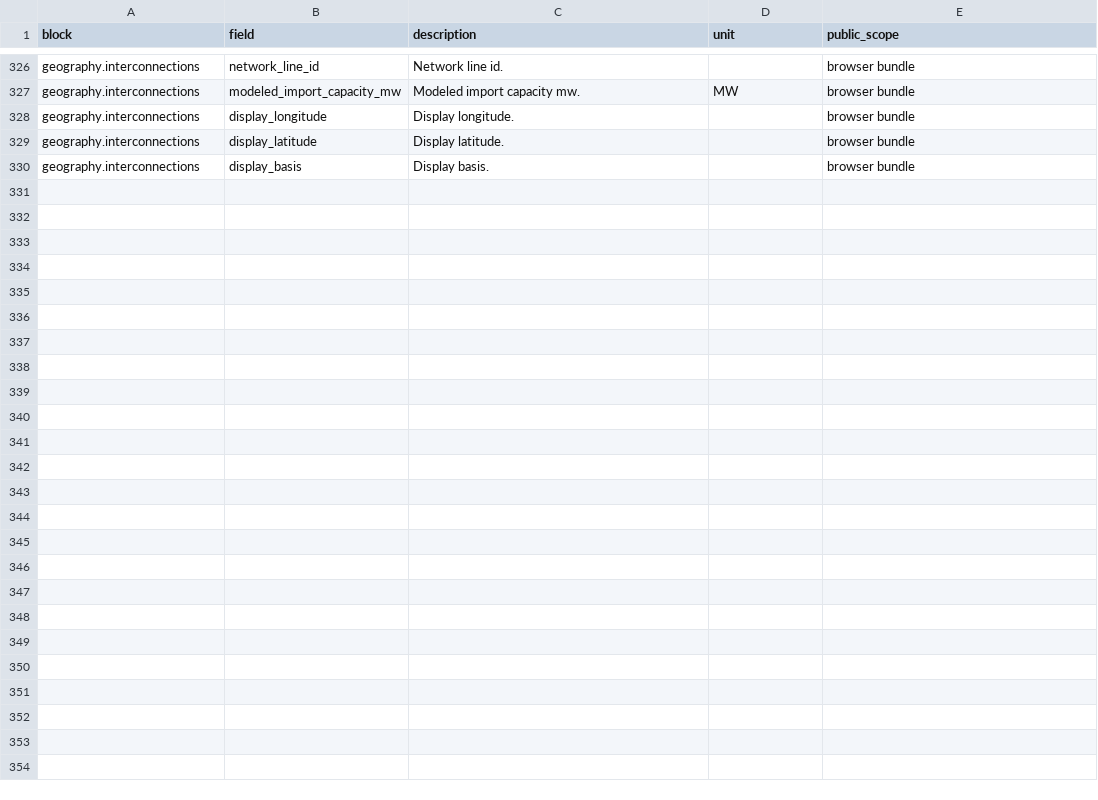
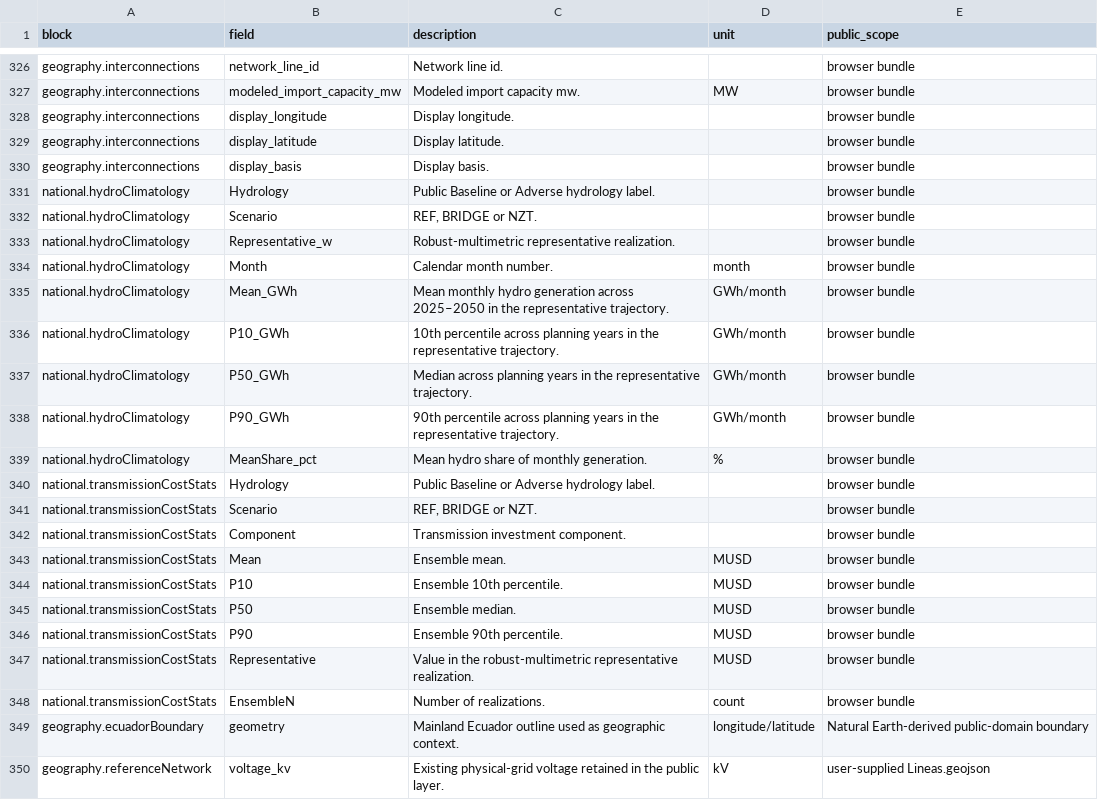
Before and after one commit to WilianGuaman/PARAMO-Ecuador, a CSV file: data/metadata/data_dictionary.csv, drawn as a sheet; only a part is shown, gaps mark what is left out; the diff names each change by its address in the sheet, - before the commit and + after, or states it on an @@ line.

```diff
--- a/data/metadata/data_dictionary.csv
+++ b/data/metadata/data_dictionary.csv
+row 331: national.hydroClimatology | Hydrology | Public Baseline or Adverse hydrology label. |  | browser bundle
+row 332: national.hydroClimatology | Scenario | REF, BRIDGE or NZT. |  | browser bundle
+row 333: national.hydroClimatology | Representative_w | Robust-multimetric representative realization. |  | browser bundle
+row 334: national.hydroClimatology | Month | Calendar month number. | month | browser bundle
+row 335: national.hydroClimatology | Mean_GWh | Mean monthly hydro generation across 2025–2050 in the representative trajectory. | GWh/month | browser bundle
+row 336: national.hydroClimatology | P10_GWh | 10th percentile across planning years in the representative trajectory. | GWh/month | browser bundle
+row 337: national.hydroClimatology | P50_GWh | Median across planning years in the representative trajectory. | GWh/month | browser bundle
+row 338: national.hydroClimatology | P90_GWh | 90th percentile across planning years in the representative trajectory. | GWh/month | browser bundle
+row 339: national.hydroClimatology | MeanShare_pct | Mean hydro share of monthly generation. | % | browser bundle
+row 340: national.transmissionCostStats | Hydrology | Public Baseline or Adverse hydrology label. |  | browser bundle
+row 341: national.transmissionCostStats | Scenario | REF, BRIDGE or NZT. |  | browser bundle
+row 342: national.transmissionCostStats | Component | Transmission investment component. |  | browser bundle
+row 343: national.transmissionCostStats | Mean | Ensemble mean. | MUSD | browser bundle
+row 344: national.transmissionCostStats | P10 | Ensemble 10th percentile. | MUSD | browser bundle
+row 345: national.transmissionCostStats | P50 | Ensemble median. | MUSD | browser bundle
+row 346: national.transmissionCostStats | P90 | Ensemble 90th percentile. | MUSD | browser bundle
+row 347: national.transmissionCostStats | Representative | Value in the robust-multimetric representative realization. | MUSD | browser bundle
+row 348: national.transmissionCostStats | EnsembleN | Number of realizations. | count | browser bundle
+row 349: geography.ecuadorBoundary | geometry | Mainland Ecuador outline used as geographic context. | longitude/latitude | Natural Earth-derived public-domain boundary
+row 350: geography.referenceNetwork | voltage_kv | Existing physical-grid voltage retained in the public layer. | kV | user-supplied Lineas.geojson
```
Also changed, not shown: data/metadata/public_release_manifest.csv, data/metadata/scenario_catalog.csv, 43 other files.
